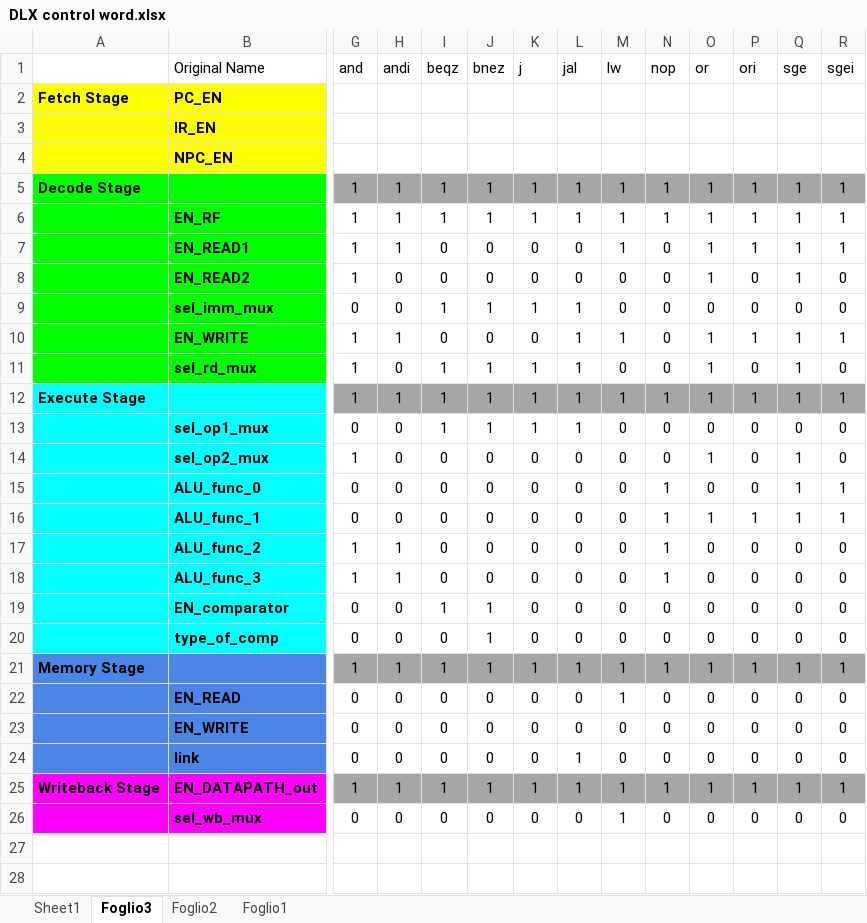
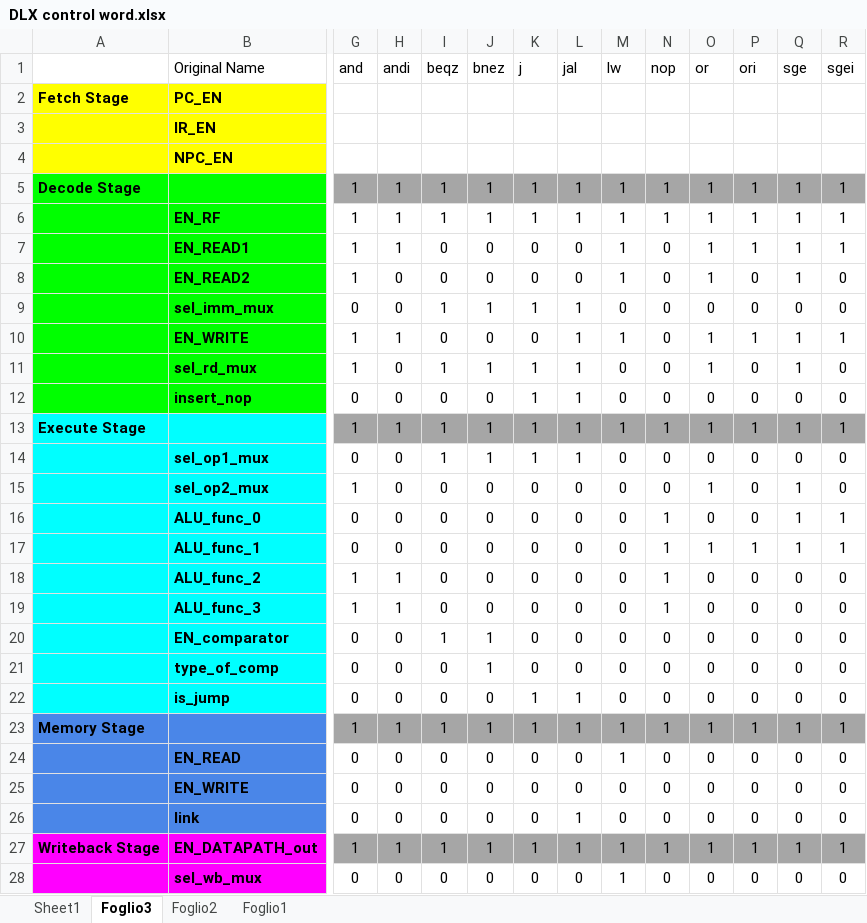
Before and after one commit to nicosilverx/dlx_project, an Excel workbook: docs/DLX control word.xlsx, sheet Foglio3, drawn as a sheet; only a part is shown, gaps mark what is left out; values as stored, in another font and other column widths than the file's, no borders; rows hold the shown columns only; the diff names each change by its address in the sheet, - before the commit and + after, or states it on an @@ line.

```diff
--- a/docs/DLX control word.xlsx (sheet Foglio3)
+++ b/docs/DLX control word.xlsx (sheet Foglio3)
-M8 (lw): 0
+M8 (lw): 1
+row 12:  | insert_nop | 0 | 0 | 0 | 0 | 1 | 1 | 0 | 0 | 0 | 0 | 0 | 0
+row 22:  | is_jump | 0 | 0 | 0 | 0 | 1 | 1 | 0 | 0 | 0 | 0 | 0 | 0
```
Also changed, not shown: sheet Foglio2, 11 other files.
